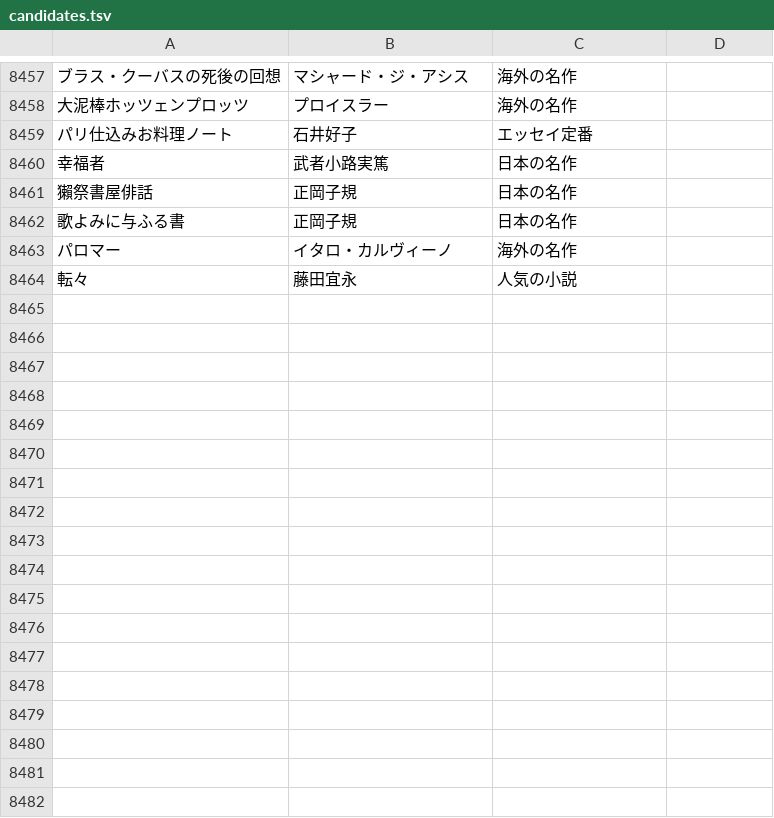
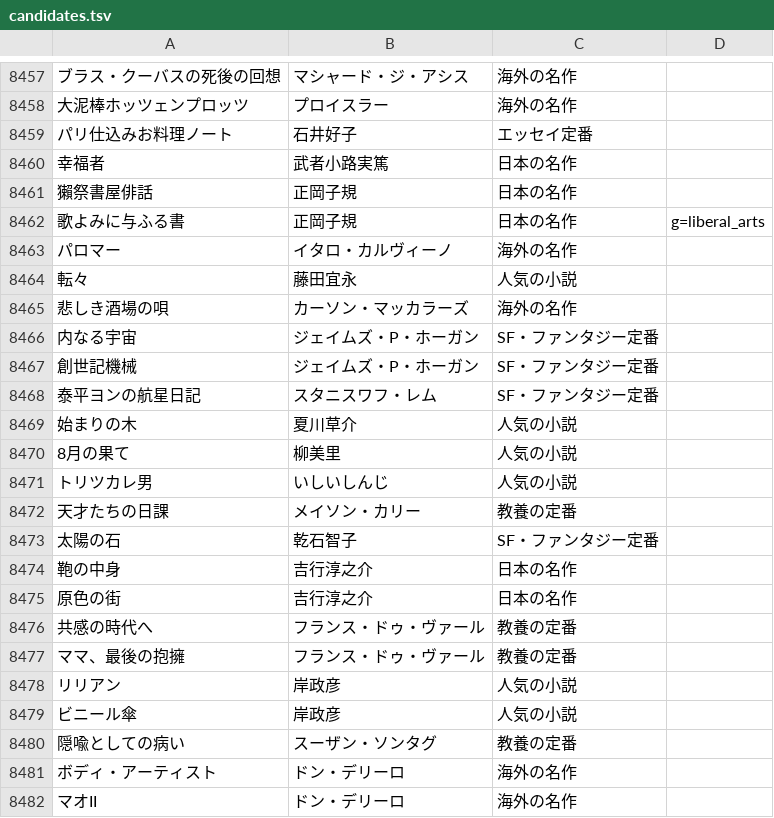
Before and after one commit to bxwcoder/naniyomu, a TSV file: data/catalog/candidates.tsv, drawn as a sheet; only a part is shown, gaps mark what is left out; the diff names each change by its address in the sheet, - before the commit and + after, or states it on an @@ line.

```diff
--- a/data/catalog/candidates.tsv
+++ b/data/catalog/candidates.tsv
-D8462: (empty)
+D8462: g=liberal_arts
+row 8465: 悲しき酒場の唄 | カーソン・マッカラーズ | 海外の名作
+row 8466: 内なる宇宙 | ジェイムズ・P・ホーガン | SF・ファンタジー定番
+row 8467: 創世記機械 | ジェイムズ・P・ホーガン | SF・ファンタジー定番
+row 8468: 泰平ヨンの航星日記 | スタニスワフ・レム | SF・ファンタジー定番
+row 8469: 始まりの木 | 夏川草介 | 人気の小説
+row 8470: 8月の果て | 柳美里 | 人気の小説
+row 8471: トリツカレ男 | いしいしんじ | 人気の小説
+row 8472: 天才たちの日課 | メイソン・カリー | 教養の定番
+row 8473: 太陽の石 | 乾石智子 | SF・ファンタジー定番
+row 8474: 鞄の中身 | 吉行淳之介 | 日本の名作
+row 8475: 原色の街 | 吉行淳之介 | 日本の名作
+row 8476: 共感の時代へ | フランス・ドゥ・ヴァール | 教養の定番
+row 8477: ママ、最後の抱擁 | フランス・ドゥ・ヴァール | 教養の定番
+row 8478: リリアン | 岸政彦 | 人気の小説
+row 8479: ビニール傘 | 岸政彦 | 人気の小説
+row 8480: 隠喩としての病い | スーザン・ソンタグ | 教養の定番
+row 8481: ボディ・アーティスト | ドン・デリーロ | 海外の名作
+row 8482: マオII | ドン・デリーロ | 海外の名作
```
